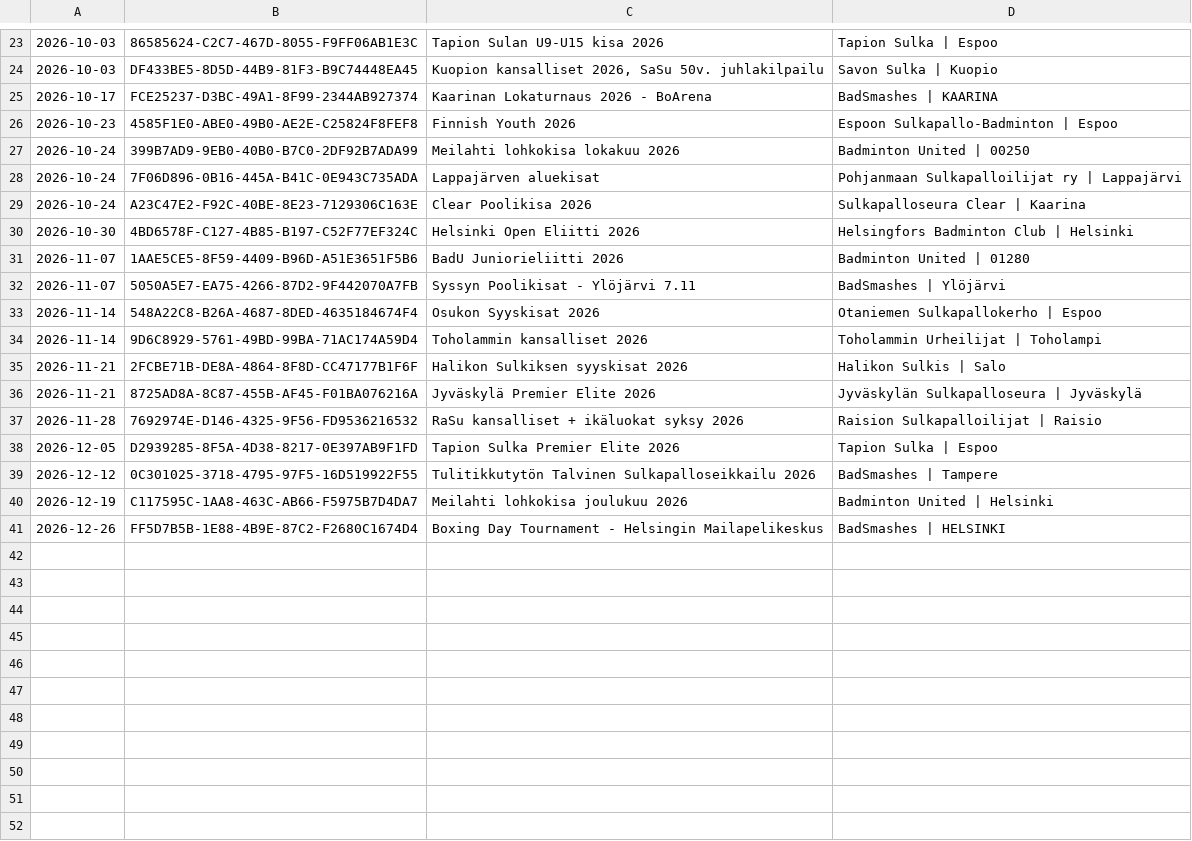
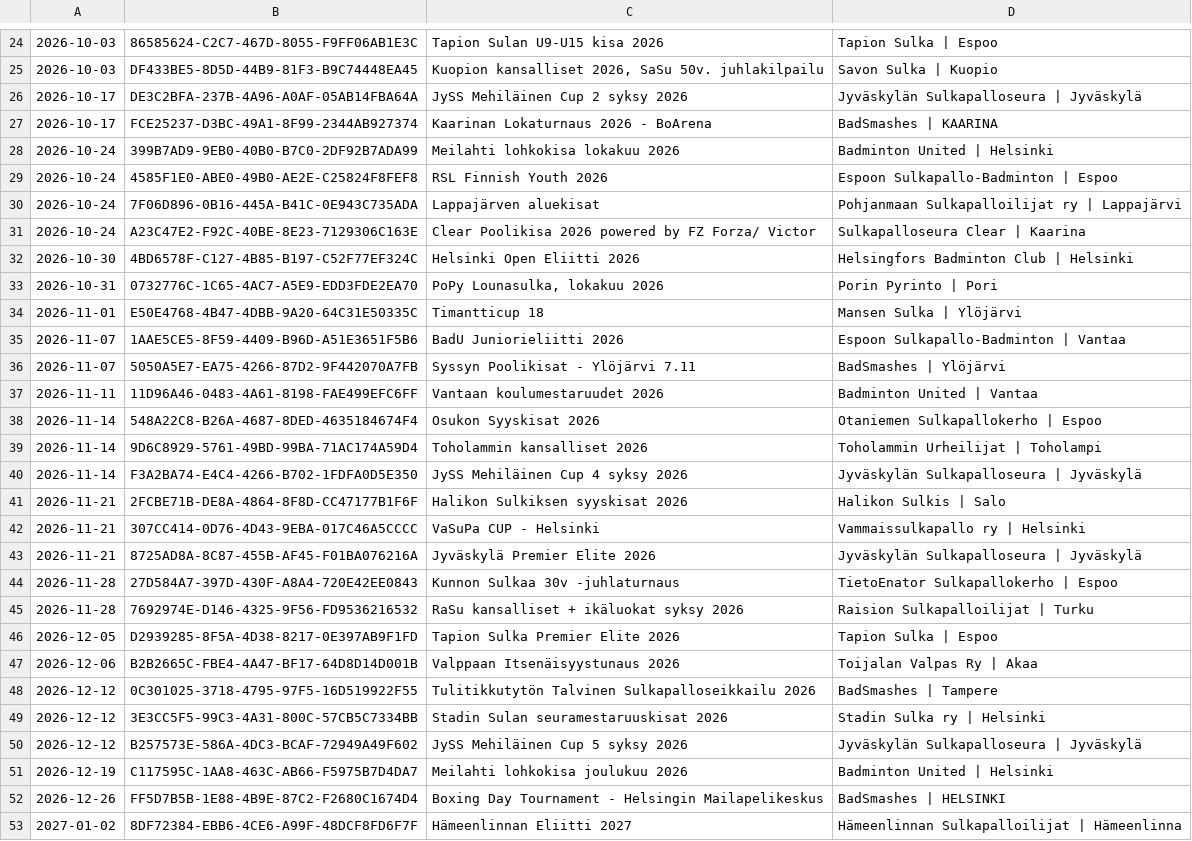
Before and after one commit to ajithkuttytesu/Tesu-Season-Report, a TSV file: data/2026-27/tournaments_raw.tsv, drawn as a sheet; only a part is shown, gaps mark what is left out; the diff covers the shown part only.

```diff
--- a/data/2026-27/tournaments_raw.tsv
+++ b/data/2026-27/tournaments_raw.tsv
@@ -24,6 +25,7 @@
 2026-10-03	DF433BE5-8D5D-44B9-81F3-B9C74448EA45	Kuopion kansalliset 2026, SaSu 50v. juhlakilpailu	Savon Sulka | Kuopio
+2026-10-17	DE3C2BFA-237B-4A96-A0AF-05AB14FBA64A	JySS Mehiläinen Cup 2 syksy 2026	Jyväskylän Sulkapalloseura | Jyväskylä
 2026-10-17	FCE25237-D3BC-49A1-8F99-2344AB927374	Kaarinan Lokaturnaus 2026 - BoArena	BadSmashes | KAARINA
-2026-10-23	4585F1E0-ABE0-49B0-AE2E-C25824F8FEF8	Finnish Youth 2026	Espoon Sulkapallo-Badminton | Espoo
-2026-10-24	399B7AD9-9EB0-40B0-B7C0-2DF92B7ADA99	Meilahti lohkokisa lokakuu 2026	Badminton United | 00250
+2026-10-24	399B7AD9-9EB0-40B0-B7C0-2DF92B7ADA99	Meilahti lohkokisa lokakuu 2026	Badminton United | Helsinki
+2026-10-24	4585F1E0-ABE0-49B0-AE2E-C25824F8FEF8	RSL Finnish Youth 2026	Espoon Sulkapallo-Badminton | Espoo
 2026-10-24	7F06D896-0B16-445A-B41C-0E943C735ADA	Lappajärven aluekisat	Pohjanmaan Sulkapalloilijat ry | Lappajärvi
-2026-10-24	A23C47E2-F92C-40BE-8E23-7129306C163E	Clear Poolikisa 2026	Sulkapalloseura Clear | Kaarina
+2026-10-24	A23C47E2-F92C-40BE-8E23-7129306C163E	Clear Poolikisa 2026 powered by FZ Forza/ Victor	Sulkapalloseura Clear | Kaarina
@@ -31,11 +33,21 @@
-2026-11-07	1AAE5CE5-8F59-4409-B96D-A51E3651F5B6	BadU Juniorieliitti 2026	Badminton United | 01280
+2026-10-31	0732776C-1C65-4AC7-A5E9-EDD3FDE2EA70	PoPy Lounasulka, lokakuu 2026	Porin Pyrinto | Pori
+2026-11-01	E50E4768-4B47-4DBB-9A20-64C31E50335C	Timantticup 18	Mansen Sulka | Ylöjärvi
+2026-11-07	1AAE5CE5-8F59-4409-B96D-A51E3651F5B6	BadU Juniorieliitti 2026	Espoon Sulkapallo-Badminton | Vantaa
 2026-11-07	5050A5E7-EA75-4266-87D2-9F442070A7FB	Syssyn Poolikisat - Ylöjärvi 7.11	BadSmashes | Ylöjärvi
+2026-11-11	11D96A46-0483-4A61-8198-FAE499EFC6FF	Vantaan koulumestaruudet 2026	Badminton United | Vantaa
 2026-11-14	548A22C8-B26A-4687-8DED-4635184674F4	Osukon Syyskisat 2026	Otaniemen Sulkapallokerho | Espoo
 2026-11-14	9D6C8929-5761-49BD-99BA-71AC174A59D4	Toholammin kansalliset 2026	Toholammin Urheilijat | Toholampi
+2026-11-14	F3A2BA74-E4C4-4266-B702-1FDFA0D5E350	JySS Mehiläinen Cup 4 syksy 2026	Jyväskylän Sulkapalloseura | Jyväskylä
 2026-11-21	2FCBE71B-DE8A-4864-8F8D-CC47177B1F6F	Halikon Sulkiksen syyskisat 2026	Halikon Sulkis | Salo
+2026-11-21	307CC414-0D76-4D43-9EBA-017C46A5CCCC	VaSuPa CUP - Helsinki	Vammaissulkapallo ry | Helsinki
 2026-11-21	8725AD8A-8C87-455B-AF45-F01BA076216A	Jyväskylä Premier Elite 2026	Jyväskylän Sulkapalloseura | Jyväskylä
-2026-11-28	7692974E-D146-4325-9F56-FD9536216532	RaSu kansalliset + ikäluokat syksy 2026	Raision Sulkapalloilijat | Raisio
+2026-11-28	27D584A7-397D-430F-A8A4-720E42EE0843	Kunnon Sulkaa 30v -juhlaturnaus	TietoEnator Sulkapallokerho | Espoo
+2026-11-28	7692974E-D146-4325-9F56-FD9536216532	RaSu kansalliset + ikäluokat syksy 2026	Raision Sulkapalloilijat | Turku
 2026-12-05	D2939285-8F5A-4D38-8217-0E397AB9F1FD	Tapion Sulka Premier Elite 2026	Tapion Sulka | Espoo
+2026-12-06	B2B2665C-FBE4-4A47-BF17-64D8D14D001B	Valppaan Itsenäisyystunaus 2026	Toijalan Valpas Ry | Akaa
 2026-12-12	0C301025-3718-4795-97F5-16D519922F55	Tulitikkutytön Talvinen Sulkapalloseikkailu 2026	BadSmashes | Tampere
+2026-12-12	3E3CC5F5-99C3-4A31-800C-57CB5C7334BB	Stadin Sulan seuramestaruuskisat 2026	Stadin Sulka ry | Helsinki
+2026-12-12	B257573E-586A-4DC3-BCAF-72949A49F602	JySS Mehiläinen Cup 5 syksy 2026	Jyväskylän Sulkapalloseura | Jyväskylä
 2026-12-19	C117595C-1AA8-463C-AB66-F5975B7D4DA7	Meilahti lohkokisa joulukuu 2026	Badminton United | Helsinki
 2026-12-26	FF5D7B5B-1E88-4B9E-87C2-F2680C1674D4	Boxing Day Tournament - Helsingin Mailapelikeskus	BadSmashes | HELSINKI
+2027-01-02	8DF72384-EBB6-4CE6-A99F-48DCF8FD6F7F	Hämeenlinnan Eliitti 2027	Hämeenlinnan Sulkapalloilijat | Hämeenlinna
```
Also changed, not shown: 25 added rows, 1 removed row and 2 edited cells elsewhere in this file, data/2026-27/tervasulka_medals.csv, 8 other files.
